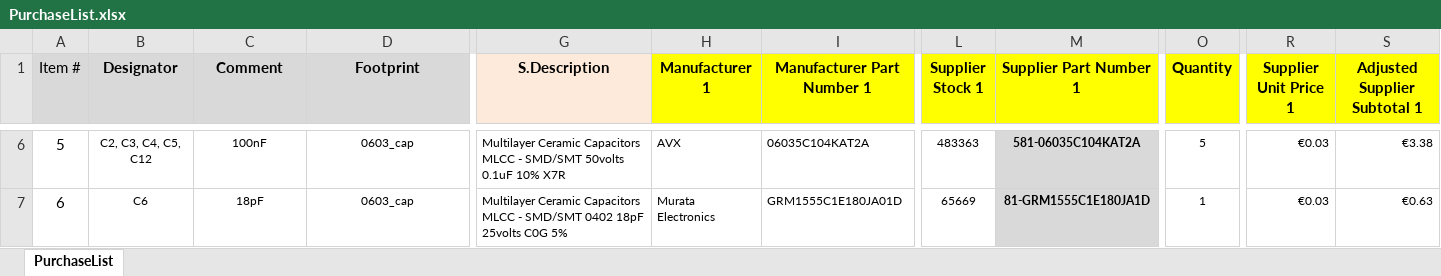
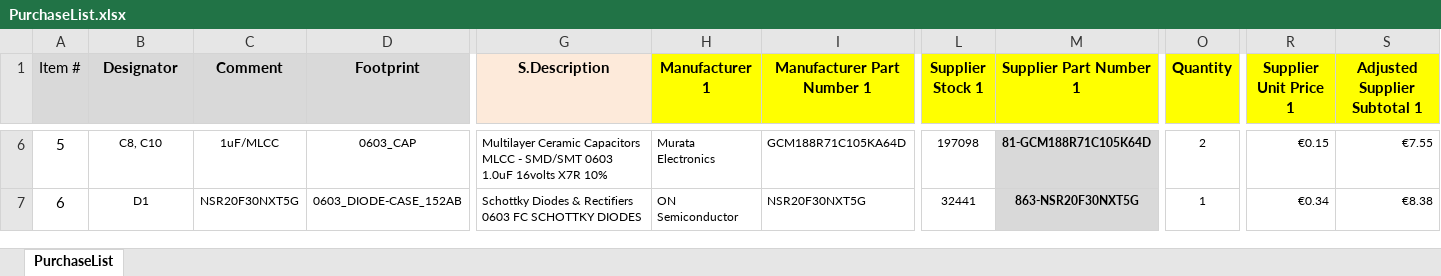
Before and after one commit to nikoschalikias/n-baseu68, an Excel workbook: bom/PurchaseList.xlsx, sheet PurchaseList, drawn as a sheet; only a part is shown, gaps mark what is left out; values as stored, in another font and other column widths than the file's, no borders; the diff covers the shown part only; the diff names each change by its address in the sheet, - before the commit and + after, or states it on an @@ line.

Commit message:
all supplier info for parts previously 0402 removed [to update for 0603]

```diff
--- a/bom/PurchaseList.xlsx (sheet PurchaseList)
+++ b/bom/PurchaseList.xlsx (sheet PurchaseList)
-B6 (Designator): C2, C3, C4, C5, C12
+B6 (Designator): C8, C10
-C6 (Comment): 100nF
+C6 (Comment): 1uF/MLCC
-D6 (Footprint): 0603_cap
+D6 (Footprint): 0603_CAP
-G6 (S.Description): …- SMD/SMT 50volts 0.1uF 10% X7R
+G6 (S.Description): …- SMD/SMT 0603 1.0uF 16volts X7R 10%
-H6 (Manufacturer 1): AVX
+H6 (Manufacturer 1): Murata Electronics
-I6 (Manufacturer Part Number 1): 06035C104KAT2A
+I6 (Manufacturer Part Number 1): GCM188R71C105KA64D
-L6 (Supplier Stock 1): 483363
+L6 (Supplier Stock 1): 197098
-M6 (Supplier Part Number 1): 581-06035C104KAT2A
+M6 (Supplier Part Number 1): 81-GCM188R71C105K64D
-O6 (Quantity): 5
+O6 (Quantity): 2
-R6 (Supplier Unit Price 1): €0.03
+R6 (Supplier Unit Price 1): €0.15
-S6 (Adjusted Supplier Subtotal 1): €3.38
+S6 (Adjusted Supplier Subtotal 1): €7.55
-B7 (Designator): C6
+B7 (Designator): D1
-C7 (Comment): 18pF
+C7 (Comment): NSR20F30NXT5G
-D7 (Footprint): 0603_cap
+D7 (Footprint): 0603_DIODE-CASE_152AB
-G7 (S.Description): Multilayer Ceramic Capacitors MLCC - SMD/SMT 0402 18pF 25volts C0G 5%
+G7 (S.Description): Schottky Diodes & Rectifiers 0603 FC SCHOTTKY DIODES
-H7 (Manufacturer 1): Murata Electronics
+H7 (Manufacturer 1): ON Semiconductor
-I7 (Manufacturer Part Number 1): GRM1555C1E180JA01D
+I7 (Manufacturer Part Number 1): NSR20F30NXT5G
-L7 (Supplier Stock 1): 65669
+L7 (Supplier Stock 1): 32441
-M7 (Supplier Part Number 1): 81-GRM1555C1E180JA1D
+M7 (Supplier Part Number 1): 863-NSR20F30NXT5G
-R7 (Supplier Unit Price 1): €0.03
+R7 (Supplier Unit Price 1): €0.34
-S7 (Adjusted Supplier Subtotal 1): €0.63
+S7 (Adjusted Supplier Subtotal 1): €8.38
```
Also changed, not shown: 329 edited cells and cell formats elsewhere in this sheet, 6 other files.
